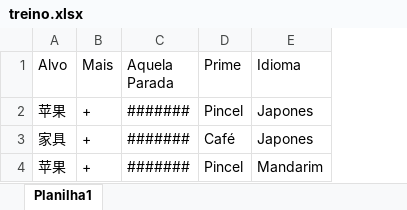
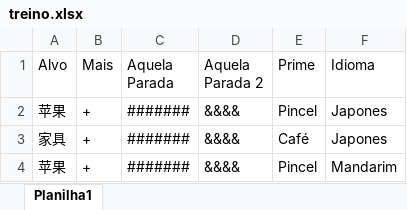
Before and after one commit to RafaelP9113/ExperimentoLinguistica, an Excel workbook: ExperimentoLinguistica/wwwroot/treino.xlsx, sheet Planilha1, drawn as a sheet; values as stored, in another font and other column widths than the file's, no borders; the diff names each change by its address in the sheet, - before the commit and + after, or states it on an @@ line.

```diff
--- a/ExperimentoLinguistica/wwwroot/treino.xlsx (sheet Planilha1)
+++ b/ExperimentoLinguistica/wwwroot/treino.xlsx (sheet Planilha1)
+column D (Aquela Parada 2), rows 2-4: all &&&&
```
Also changed, not shown: ExperimentoLinguistica/wwwroot/lista.xlsx, 10 other files.
